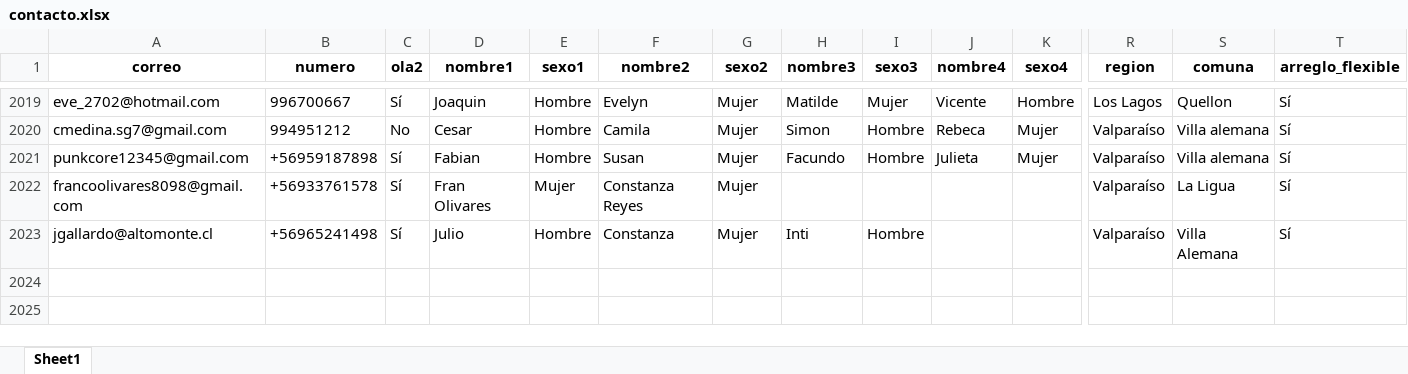
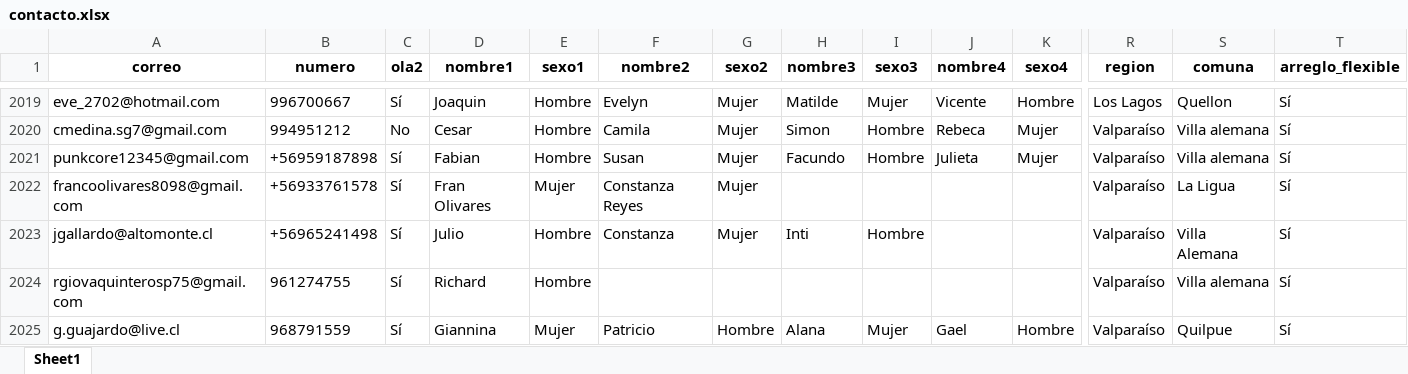
Before and after one commit to Kevin-carrasco/labofam-codebook, an Excel workbook: output/contacto.xlsx, sheet Sheet1, drawn as a sheet; only a part is shown, gaps mark what is left out; values as stored, in another font and other column widths than the file's, no borders; rows hold the shown columns only; the diff names each change by its address in the sheet, - before the commit and + after, or states it on an @@ line.

```diff
--- a/output/contacto.xlsx (sheet Sheet1)
+++ b/output/contacto.xlsx (sheet Sheet1)
+row 2024: rgiovaquinterosp75@gmail.com | 961274755 | Sí | Richard | Hombre |  |  |  |  |  |  | Valparaíso | Villa alemana | Sí
+row 2025: g.guajardo@live.cl | 968791559 | Sí | Giannina | Mujer | Patricio | Hombre | Alana | Mujer | Gael | Hombre | Valparaíso | Quilpue | Sí
```
Also changed, not shown: output/clio.xlsx, 9 other files.
